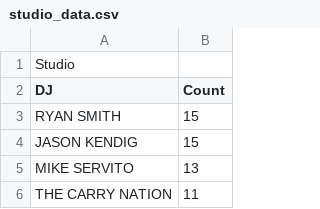
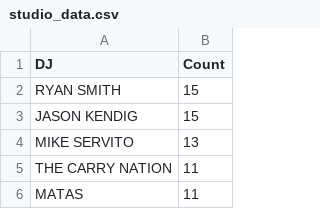
Before and after one commit to abletonanders/basement_project, a CSV file: studio_data.csv, drawn as a sheet; only a part is shown; the shorter side is filled out with more unchanged rows; the diff names each change by its address in the sheet, - before the commit and + after, or states it on an @@ line.

```diff
--- a/studio_data.csv
+++ b/studio_data.csv
-row 1: Studio
```
Also changed, not shown: basement_data.csv, 1 other file.
